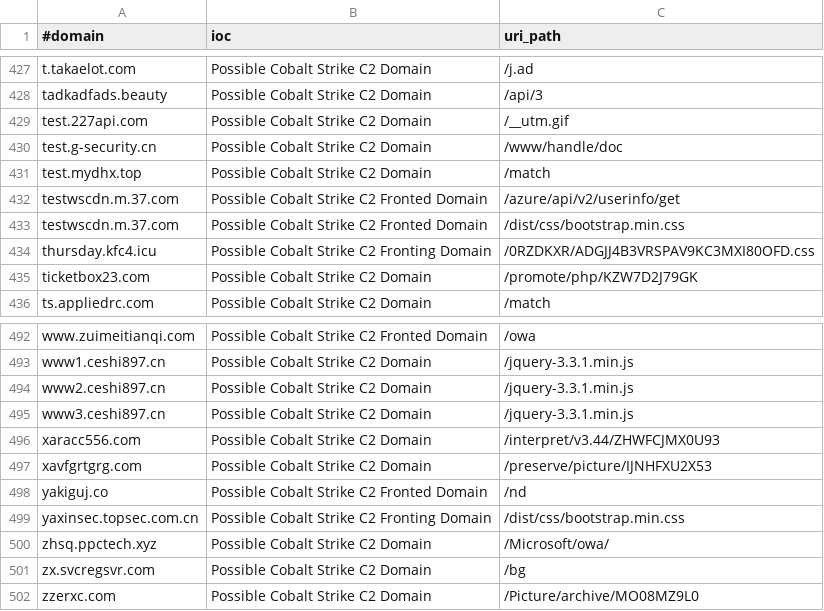
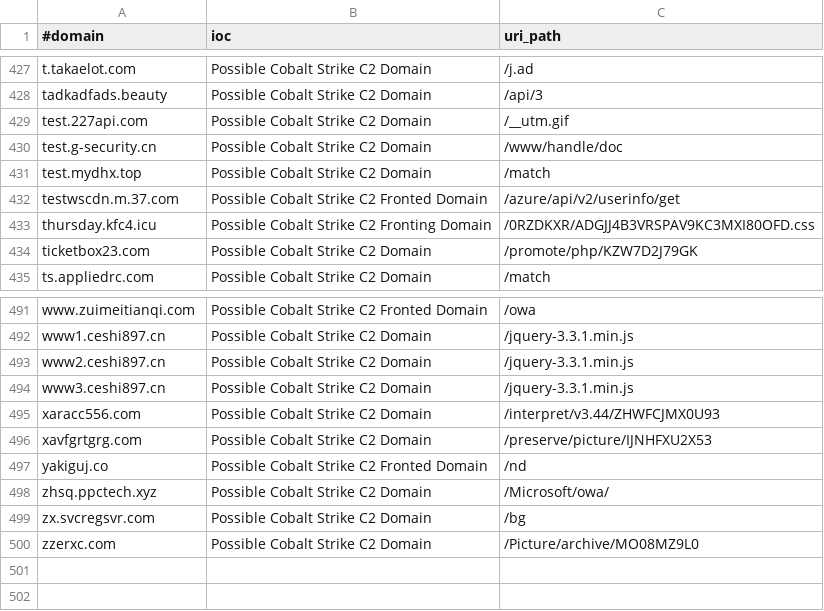
Before and after one commit to beac0n5/C2IntelFeeds, a CSV file: feeds/domainC2swithURL-30day-filter-abused.csv, drawn as a sheet; only a part is shown, gaps mark what is left out.

```diff
--- a/feeds/domainC2swithURL-30day-filter-abused.csv
+++ b/feeds/domainC2swithURL-30day-filter-abused.csv
@@ -432,3 +432,2 @@ test.mydhx.top,Possible Cobalt Strike C2 Domain,/match
 testwscdn.m.37.com,Possible Cobalt Strike C2 Fronted Domain,/azure/api/v2/userinfo/get
-testwscdn.m.37.com,Possible Cobalt Strike C2 Fronted Domain,/dist/css/bootstrap.min.css
 thursday.kfc4.icu,Possible Cobalt Strike C2 Fronting Domain,/0RZDKXR/ADGJJ4B3VRSPAV9KC3MXI80OFD.css
@@ -498,3 +497,2 @@ xavfgrtgrg.com,Possible Cobalt Strike C2 Domain,/preserve/picture/IJNHFXU2X53
 yakiguj.co,Possible Cobalt Strike C2 Fronted Domain,/nd
-yaxinsec.topsec.com.cn,Possible Cobalt Strike C2 Fronting Domain,/dist/css/bootstrap.min.css
 zhsq.ppctech.xyz,Possible Cobalt Strike C2 Domain,/Microsoft/owa/
```
Also changed, not shown: feeds/domainC2s-30day-filter-abused.csv, feeds/domainC2s-30day.csv, 9 other files.
